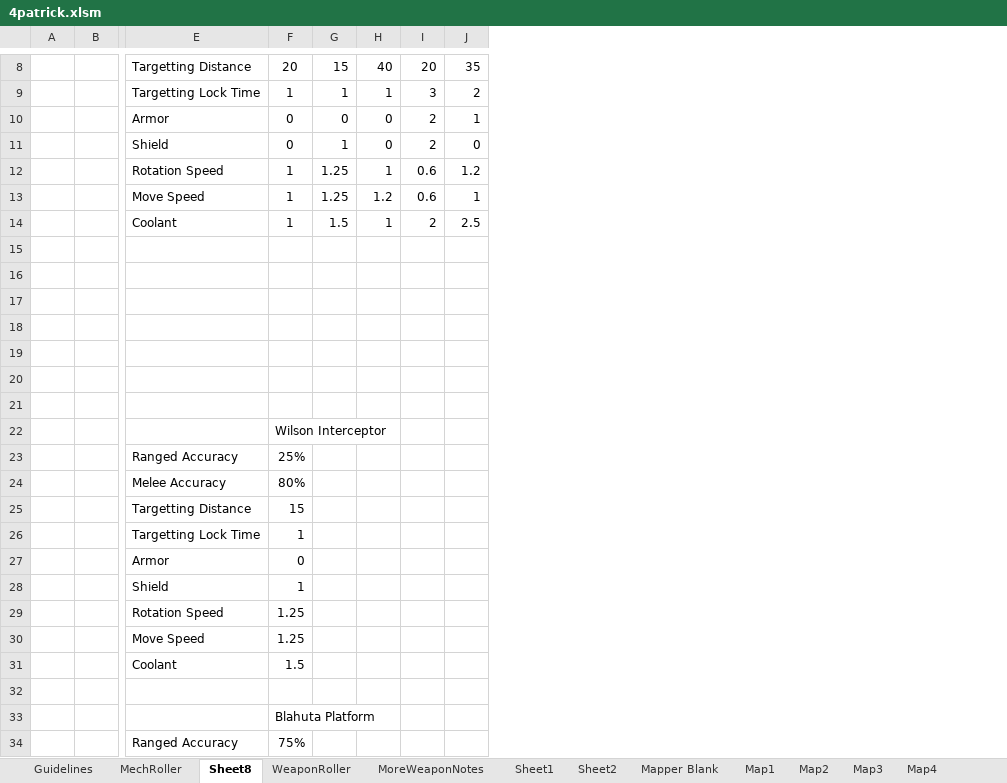
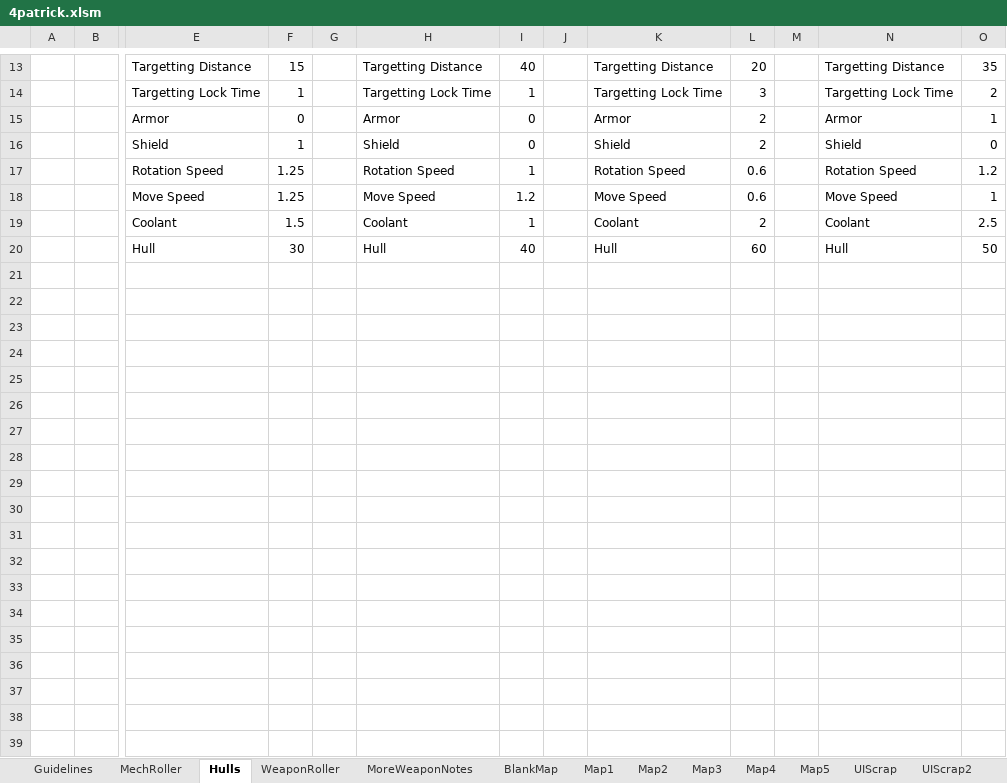
Before and after one commit to Craiel/TC.GameJam4, an Excel workbook: Doc/4patrick.xlsm, sheet Hulls, drawn as a sheet; only a part is shown, gaps mark what is left out; values as stored, in another font and other column widths than the file's, no borders; removed rows and columns are numbered as before the commit, all else as after; rows hold the shown columns only; the diff covers the shown part only; the diff names each change by its address in the sheet, - before the commit and + after, or states it on an @@ line.

```diff
--- a/Doc/4patrick.xlsm (sheet Hulls)
+++ b/Doc/4patrick.xlsm (sheet Hulls)
-sheet tab: Sheet8
+sheet tab: Hulls
-sheet tab: Sheet1
+sheet tab: UIScrap
-sheet tab: Sheet2
+sheet tab: UIScrap2
-sheet tab: Mapper Blank
+sheet tab: Map5
+sheet tab: BlankMap
@@ sheet tab order changed: Guidelines | MechRoller | Hulls | WeaponRoller | MoreWeaponNotes | BlankMap | Map1 | Map2 | Map3 | Map4 | Map5 | UIScrap | UIScrap2 @@
-column F, rows 8-14: 20 | 1 | 0 | 0 | 1 | 1 | 1
+column G, empty
+column H, rows 13-20: Targetting Distance | Targetting Lock Time | Armor | Shield | Rotation Speed | Move Speed | Coolant | Hull
+column J, empty
+column K, rows 13-20: Targetting Distance | Targetting Lock Time | Armor | Shield | Rotation Speed | Move Speed | Coolant | Hull
+column M, empty
+column N, rows 13-20: Targetting Distance | Targetting Lock Time | Armor | Shield | Rotation Speed | Move Speed | Coolant | Hull
-row 20: (empty)
+row 20:  |  | Hull | 30 |  | Hull | 40 |  | Hull | 60 |  | Hull | 50
-row 16: (empty)
-row 17: (empty)
-row 18: (empty)
-row 19: (empty)
-row 20: (empty)
-row 21: (empty)
-row 22:  |  |  | Wilson Interceptor
-row 23:  |  | Ranged Accuracy | 25%
-row 24:  |  | Melee Accuracy | 80%
-row 25:  |  | Targetting Distance | 15
-row 26:  |  | Targetting Lock Time | 1
-row 27:  |  | Armor | 0
-row 28:  |  | Shield | 1
-row 29:  |  | Rotation Speed | 1.25
-row 30:  |  | Move Speed | 1.25
-row 31:  |  | Coolant | 1.5
-row 32: (empty)
-row 33:  |  |  | Blahuta Platform
-row 34:  |  | Ranged Accuracy | 75%
```
Also changed, not shown: 5 added rows, 32 removed rows and 8 edited cells elsewhere in this sheet, sheet Map5, sheet Map4, other sheet tabs.
